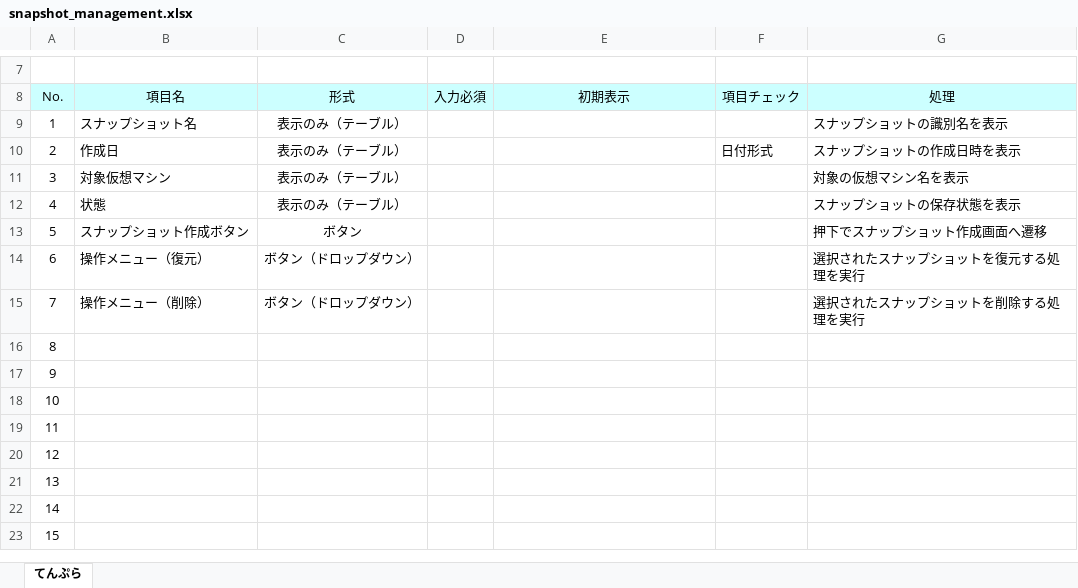
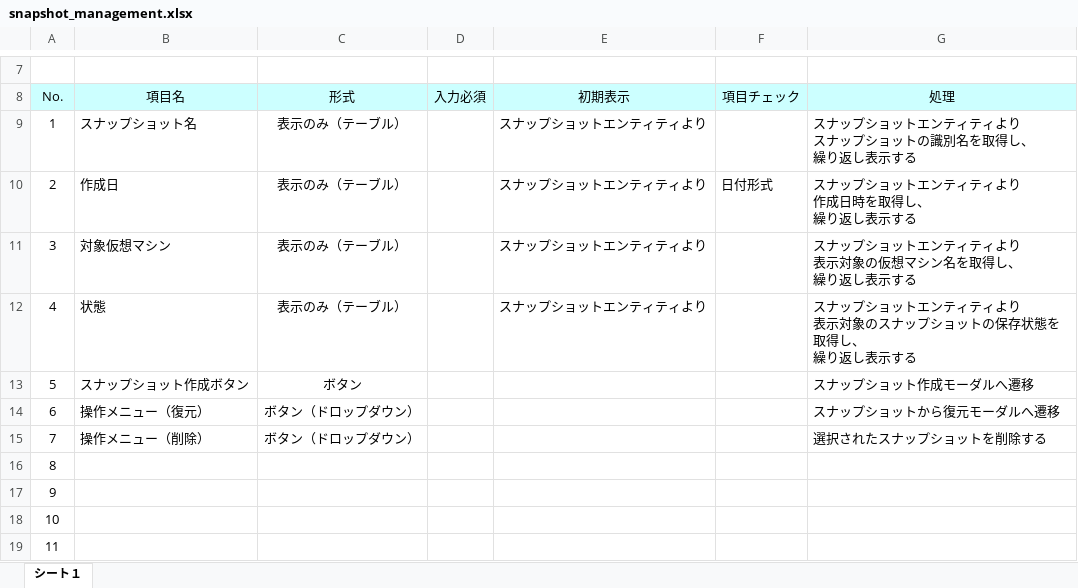
Before and after one commit to okkass/Kamata-Cloud-Infrastructure, an Excel workbook: docs/画面項目定義書/snapshot_management.xlsx, sheet シート１, drawn as a sheet; only a part is shown, gaps mark what is left out; the shorter side is filled out with more unchanged rows; values as stored, in another font and other column widths than the file's, no borders; charts and pictures not drawn; ↵ is a line break in a cell; the diff names each change by its address in the sheet, - before the commit and + after, or states it on an @@ line.

Commit message:
画面項目定義　スナップショットダッシュボード　修正

```diff
--- a/docs/画面項目定義書/snapshot_management.xlsx (sheet シート１)
+++ b/docs/画面項目定義書/snapshot_management.xlsx (sheet シート１)
-sheet tab: てんぷら
+sheet tab: シート１
-E9:E12 (初期表示): (empty)
+E9:E12 (初期表示): スナップショットエンティティより
-G9 (処理): スナップショットの識別名を表示
+G9 (処理): スナップショットエンティティより ↵ スナップショットの識別名を取得し、 ↵ 繰り返し表示する
-G10 (処理): スナップショットの作成日時を表示
+G10 (処理): スナップショットエンティティより ↵ 作成日時を取得し、 ↵ 繰り返し表示する
-G11 (処理): 対象の仮想マシン名を表示
+G11 (処理): スナップショットエンティティより ↵ 表示対象の仮想マシン名を取得し、 ↵ 繰り返し表示する
-G12 (処理): スナップショットの保存状態を表示
+G12 (処理): スナップショットエンティティより ↵ 表示対象のスナップショットの保存状態を取得し、 ↵ 繰り返し表示する
-G13 (処理): 押下でスナップショット作成画面へ遷移
+G13 (処理): スナップショット作成モーダルへ遷移
-G14 (処理): 選択されたスナップショットを復元する処理を実行
+G14 (処理): スナップショットから復元モーダルへ遷移
-G15 (処理): 選択されたスナップショットを削除する処理を実行
+G15 (処理): 選択されたスナップショットを削除する
```
